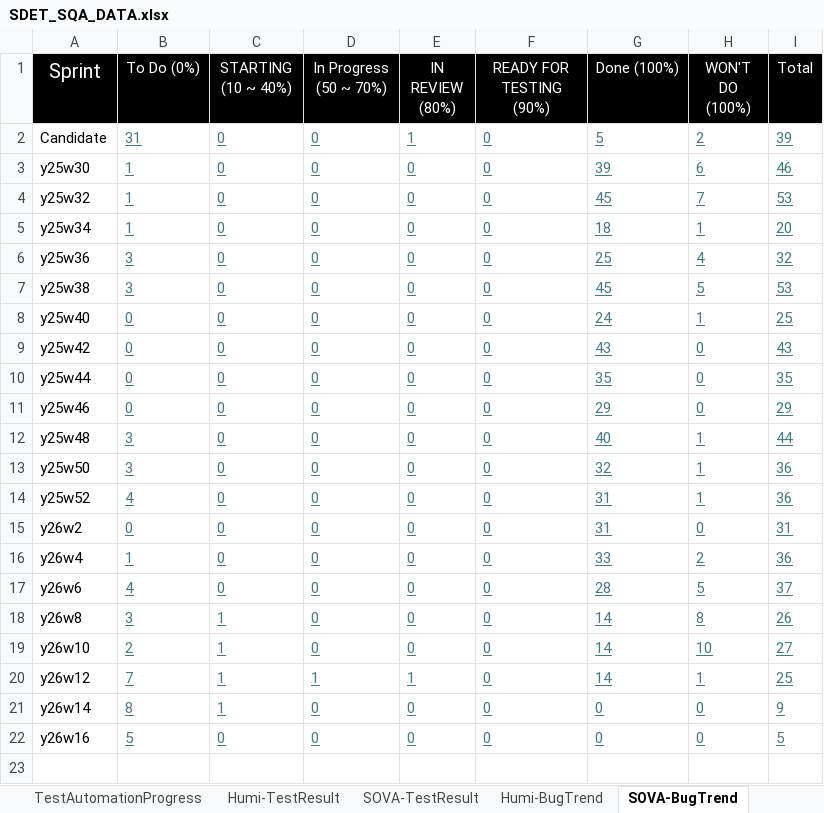
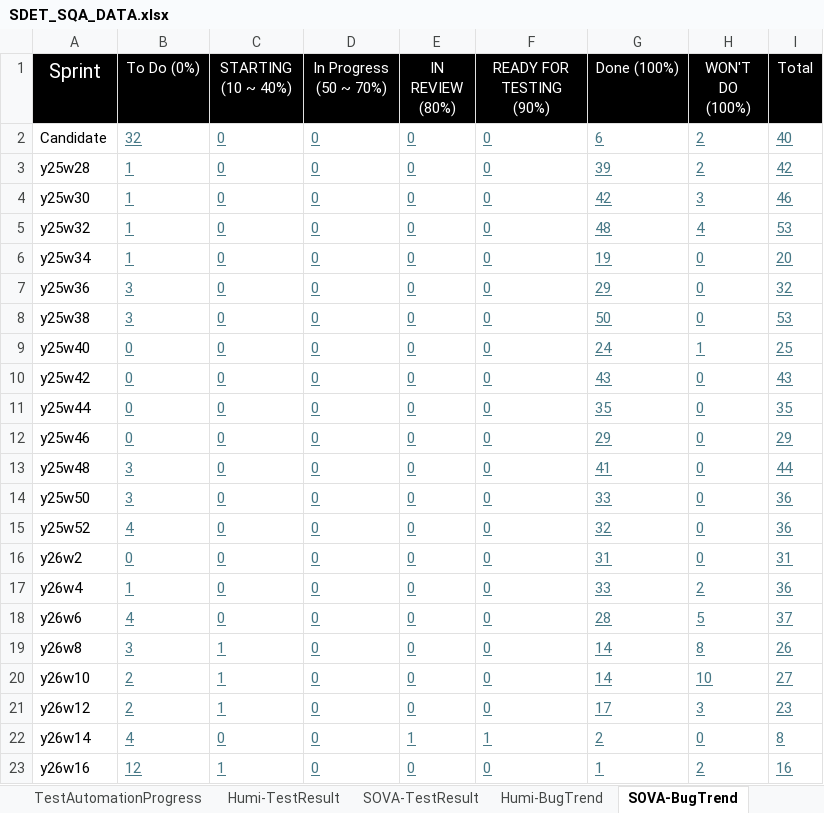
Before and after one commit to whsu45/CycleView, an Excel workbook: data/SDET_SQA_DATA.xlsx, sheet SOVA-BugTrend, drawn as a sheet; values as stored, in another font and other column widths than the file's, no borders; charts and pictures and table styles not drawn; addresses are those after the commit; the diff names each change by its address in the sheet, - before the commit and + after, or states it on an @@ line.

```diff
--- a/data/SDET_SQA_DATA.xlsx (sheet SOVA-BugTrend)
+++ b/data/SDET_SQA_DATA.xlsx (sheet SOVA-BugTrend)
-B2 (To Do (0%)): 31
+B2 (To Do (0%)): 32
-E2 (IN REVIEW (80%)): 1
+E2 (IN REVIEW (80%)): 0
-G2 (Done (100%)): 5
+G2 (Done (100%)): 6
-I2 (Total): 39
+I2 (Total): 40
+row 3: y25w28 | 1 | 0 | 0 | 0 | 0 | 39 | 2 | 42
-G4 (Done (100%)): 39
+G4 (Done (100%)): 42
-H4 (WON'T DO (100%)): 6
+H4 (WON'T DO (100%)): 3
-G5 (Done (100%)): 45
+G5 (Done (100%)): 48
-H5 (WON'T DO (100%)): 7
+H5 (WON'T DO (100%)): 4
-G6 (Done (100%)): 18
+G6 (Done (100%)): 19
-H6 (WON'T DO (100%)): 1
+H6 (WON'T DO (100%)): 0
-G7 (Done (100%)): 25
+G7 (Done (100%)): 29
-H7 (WON'T DO (100%)): 4
+H7 (WON'T DO (100%)): 0
-G8 (Done (100%)): 45
+G8 (Done (100%)): 50
-H8 (WON'T DO (100%)): 5
+H8 (WON'T DO (100%)): 0
-G13 (Done (100%)): 40
+G13 (Done (100%)): 41
-H13:H15 (WON'T DO (100%)): 1
+H13:H15 (WON'T DO (100%)): 0
-G14 (Done (100%)): 32
+G14 (Done (100%)): 33
-G15 (Done (100%)): 31
+G15 (Done (100%)): 32
-B21 (To Do (0%)): 7
+B21 (To Do (0%)): 2
-D21 (In Progress (50 ~ 70%)): 1
+D21 (In Progress (50 ~ 70%)): 0
-E21 (IN REVIEW (80%)): 1
+E21 (IN REVIEW (80%)): 0
-G21 (Done (100%)): 14
+G21 (Done (100%)): 17
-H21 (WON'T DO (100%)): 1
+H21 (WON'T DO (100%)): 3
-I21 (Total): 25
+I21 (Total): 23
-B22 (To Do (0%)): 8
+B22 (To Do (0%)): 4
-C22 (STARTING (10 ~ 40%)): 1
+C22 (STARTING (10 ~ 40%)): 0
-E22 (IN REVIEW (80%)): 0
+E22 (IN REVIEW (80%)): 1
-F22 (READY FOR TESTING (90%)): 0
+F22 (READY FOR TESTING (90%)): 1
-G22 (Done (100%)): 0
+G22 (Done (100%)): 2
-I22 (Total): 9
+I22 (Total): 8
-B23 (To Do (0%)): 5
+B23 (To Do (0%)): 12
-C23 (STARTING (10 ~ 40%)): 0
+C23 (STARTING (10 ~ 40%)): 1
-G23 (Done (100%)): 0
+G23 (Done (100%)): 1
-H23 (WON'T DO (100%)): 0
+H23 (WON'T DO (100%)): 2
-I23 (Total): 5
+I23 (Total): 16
```
Also changed, not shown: sheet SOVA-TestResult, sheet Humi-BugTrend, sheet Humi-TestResult, sheet TestAutomationProgress, sheet SOVA-UIAutomation, charts or pictures, 4 other files.
